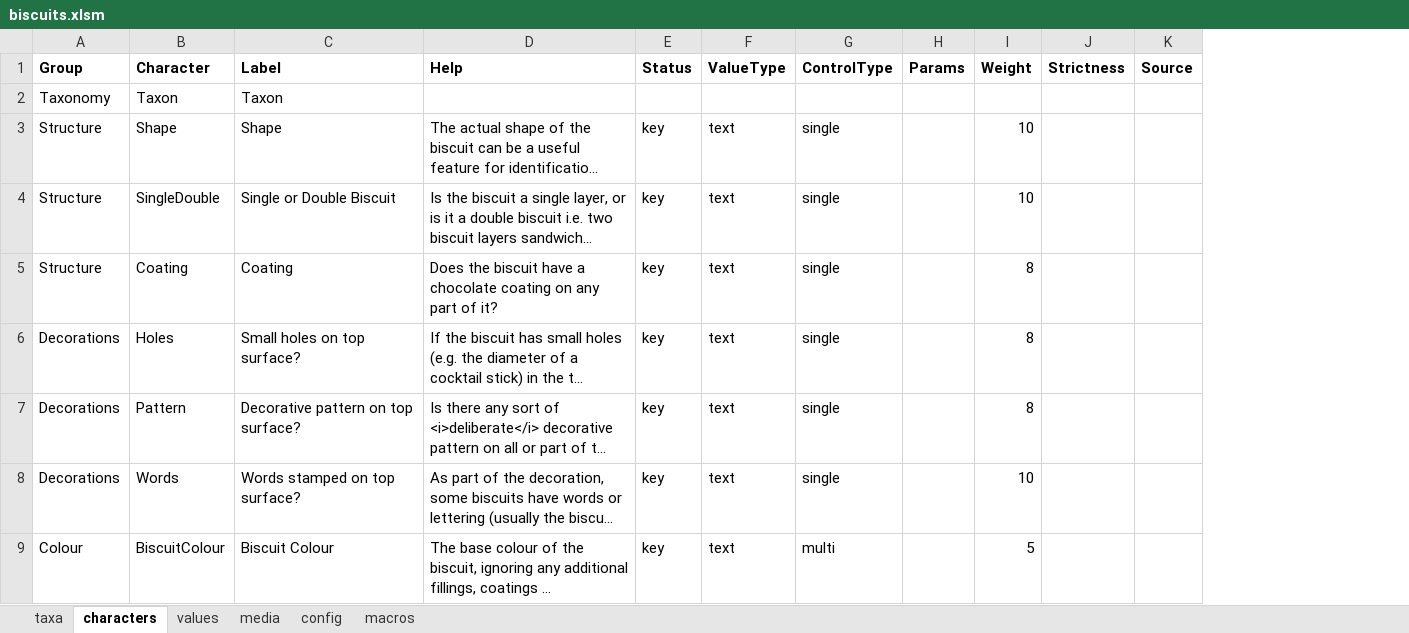
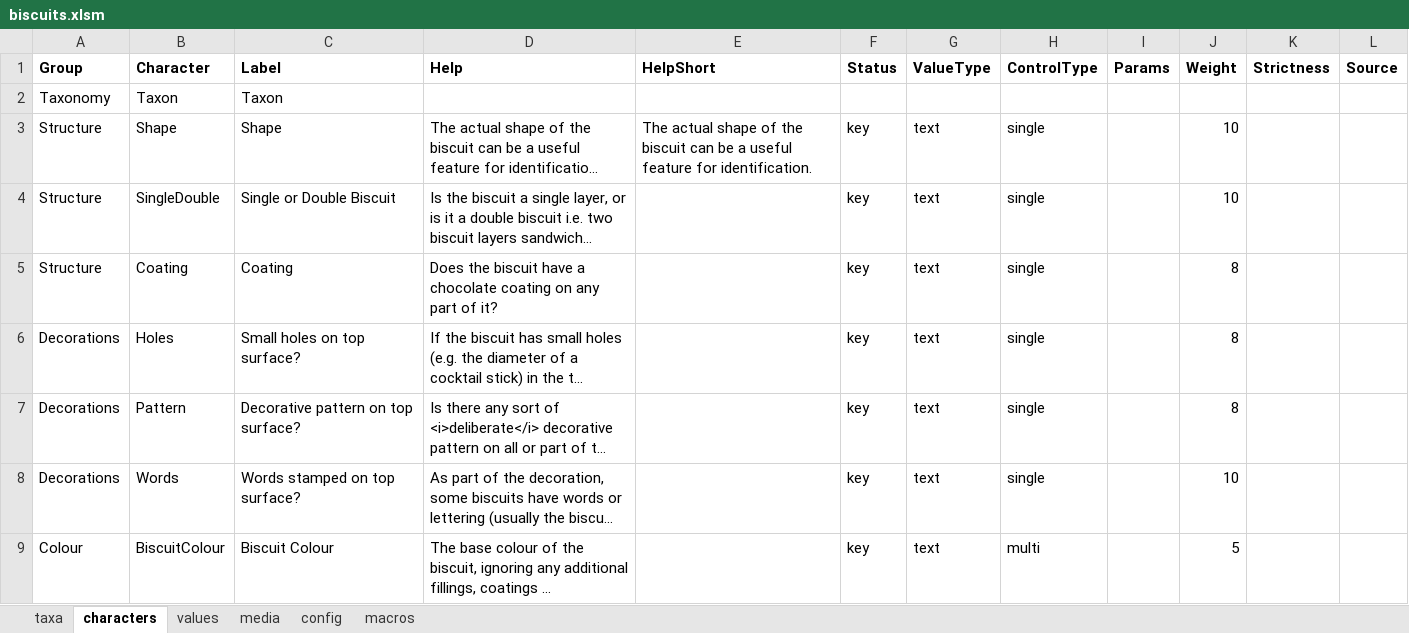
Before and after one commit to FieldStudiesCouncil/tombiovis, an Excel workbook: kb/biscuits/biscuits.xlsm, sheet characters, drawn as a sheet; only a part is shown; long unchanged cells end in …; values as stored, in another font and other column widths than the file's, no borders; the diff names each change by its address in the sheet, - before the commit and + after, or states it on an @@ line.

```diff
--- a/kb/biscuits/biscuits.xlsm (sheet characters)
+++ b/kb/biscuits/biscuits.xlsm (sheet characters)
+column E (HelpShort), row 3: The actual shape of the biscuit can be a useful feature for identification.
```
Also changed, not shown: sheet values, sheet media, charts or pictures, 20 other files.
